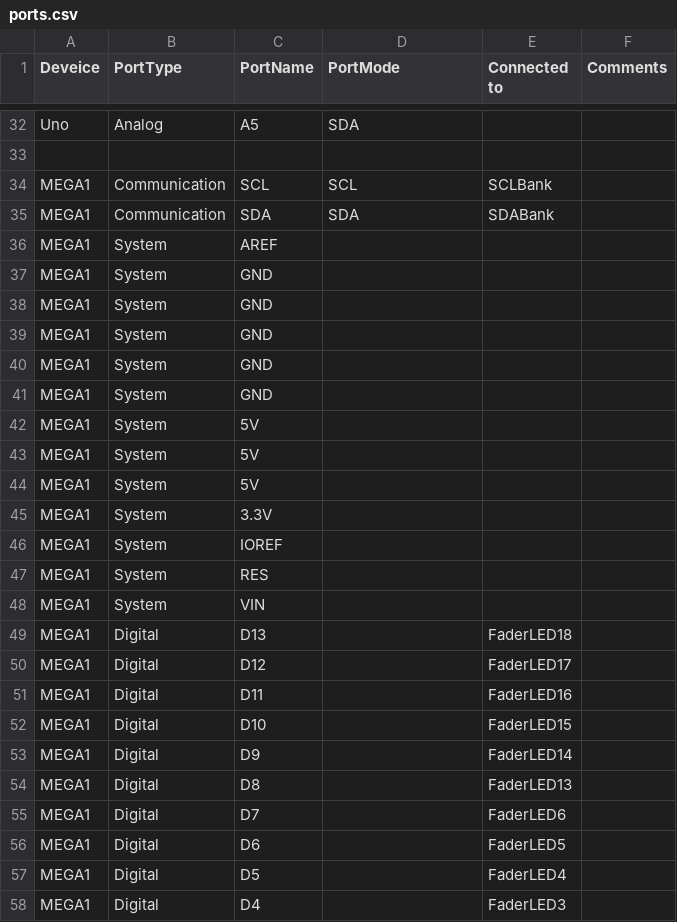
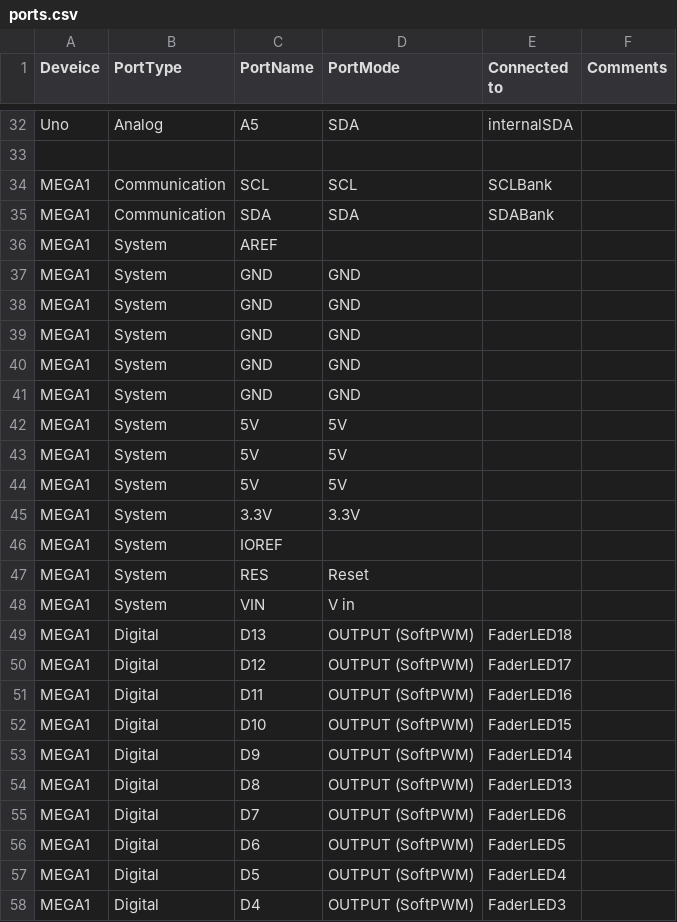
Before and after one commit to ClarkLiam/il2p, a CSV file: ports.csv, drawn as a sheet; only a part is shown, gaps mark what is left out; the diff covers the shown part only; the diff names each change by its address in the sheet, - before the commit and + after, or states it on an @@ line.

Commit message:
Update ports.csv

```diff
--- a/ports.csv
+++ b/ports.csv
-E32 (Connected to): (empty)
+E32 (Connected to): internalSDA
-D37:D41 (PortMode): (empty)
+D37:D41 (PortMode): GND
-D42:D44 (PortMode): (empty)
+D42:D44 (PortMode): 5V
-D45 (PortMode): (empty)
+D45 (PortMode): 3.3V
-D47 (PortMode): (empty)
+D47 (PortMode): Reset
-D48 (PortMode): (empty)
+D48 (PortMode): V in
-D49:D58 (PortMode): (empty)
+D49:D58 (PortMode): OUTPUT (SoftPWM)
```
Also changed, not shown: 133 edited cells elsewhere in this file.
